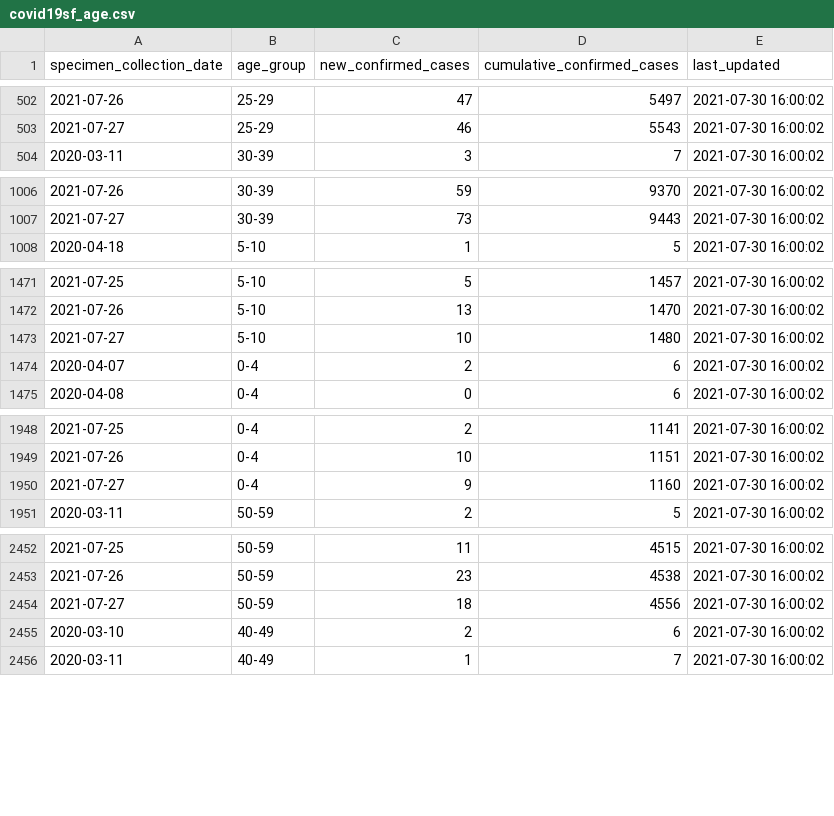
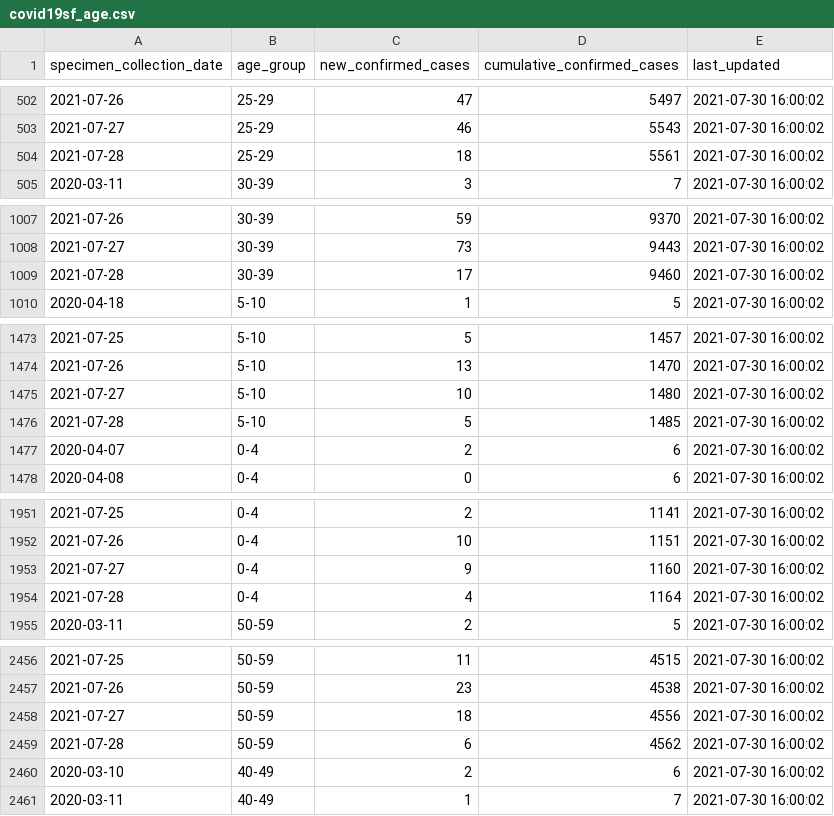
Before and after one commit to RamiKrispin/covid19sf, a CSV file: csv/covid19sf_age.csv, drawn as a sheet; only a part is shown, gaps mark what is left out; the diff covers the shown part only; the diff names each change by its address in the sheet, - before the commit and + after, or states it on an @@ line.

Commit message:
Auto update covid19sf datasets

```diff
--- a/csv/covid19sf_age.csv
+++ b/csv/covid19sf_age.csv
+row 504: 2021-07-28 | 25-29 | 18 | 5561 | 2021-07-30 16:00:02
+row 1009: 2021-07-28 | 30-39 | 17 | 9460 | 2021-07-30 16:00:02
+row 1476: 2021-07-28 | 5-10 | 5 | 1485 | 2021-07-30 16:00:02
+row 1954: 2021-07-28 | 0-4 | 4 | 1164 | 2021-07-30 16:00:02
+row 2459: 2021-07-28 | 50-59 | 6 | 4562 | 2021-07-30 16:00:02
```
Also changed, not shown: 8 added rows elsewhere in this file, csv/covid19sf_demo.csv, csv/covid19sf_gender.csv, 12 other files.
